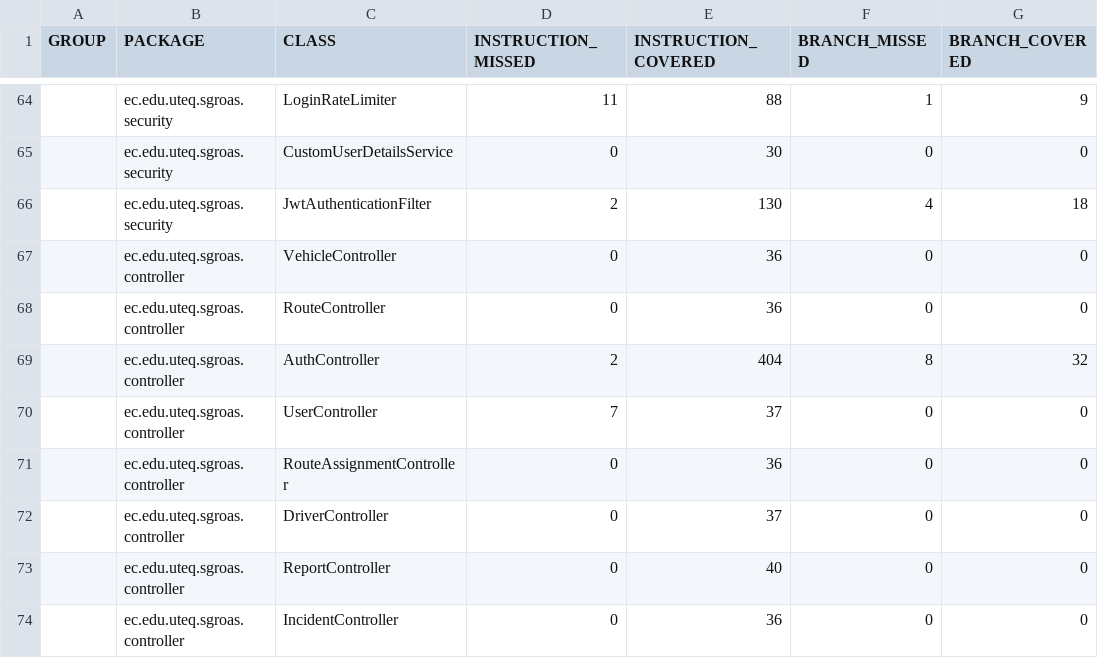
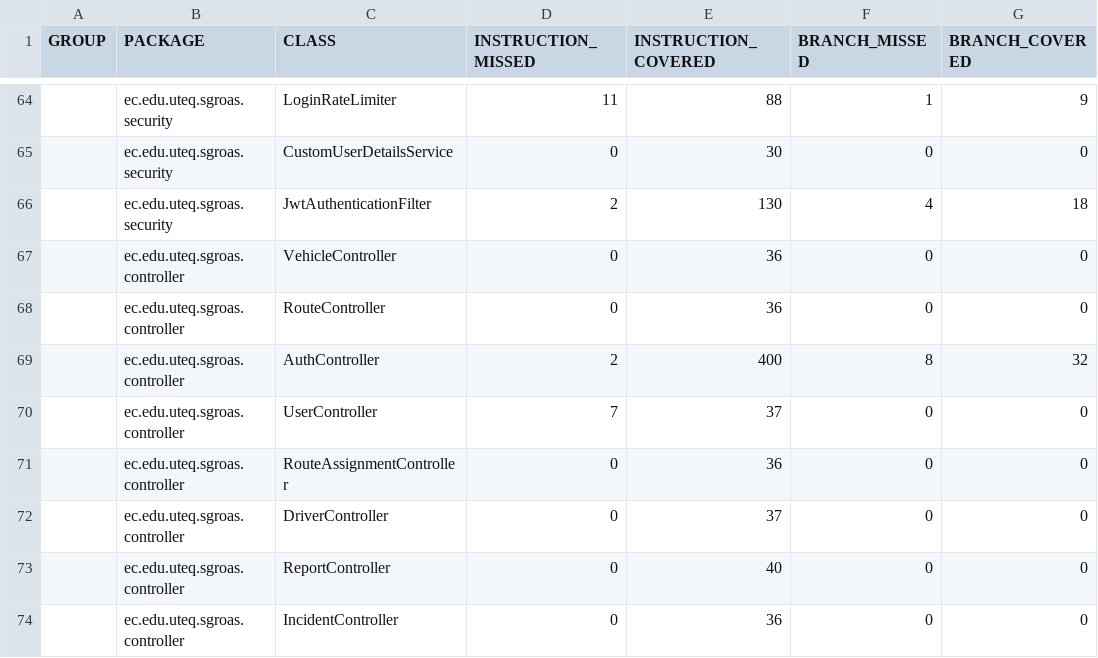
Before and after one commit to Alxjandr07/SGROAS-ProyectoAppWeb, a CSV file: docs/mediciones/jacoco/jacoco.csv, drawn as a sheet; only a part is shown, gaps mark what is left out; the diff names each change by its address in the sheet, - before the commit and + after, or states it on an @@ line.

```diff
--- a/docs/mediciones/jacoco/jacoco.csv
+++ b/docs/mediciones/jacoco/jacoco.csv
-E69 (INSTRUCTION_COVERED): 404
+E69 (INSTRUCTION_COVERED): 400
```
Also changed, not shown: 47 other files.
